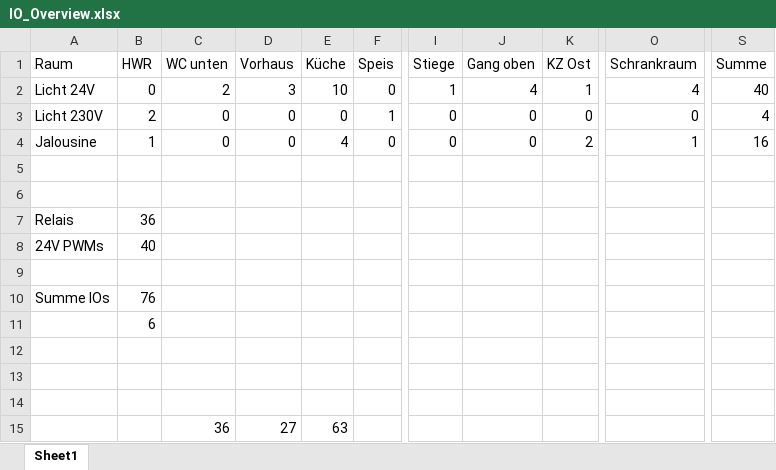
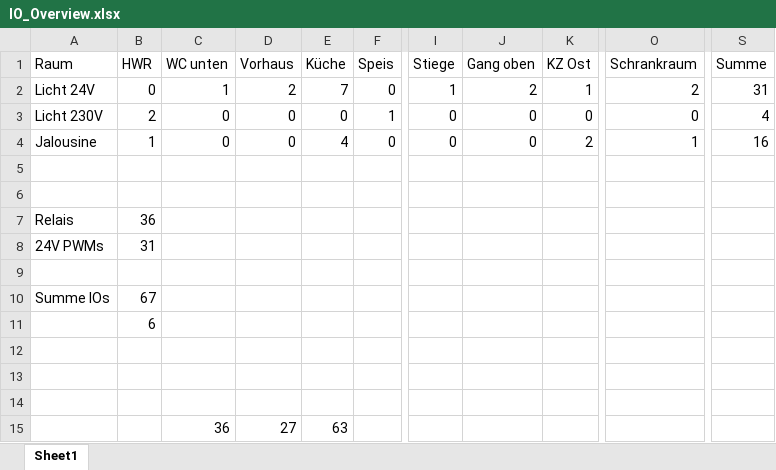
Before and after one commit to LukiBa/RS485-IO-Extension, an Excel workbook: IO_Overview.xlsx, sheet Sheet1, drawn as a sheet; only a part is shown, gaps mark what is left out; values as stored, in another font and other column widths than the file's, no borders; the diff names each change by its address in the sheet, - before the commit and + after, or states it on an @@ line.

```diff
--- a/IO_Overview.xlsx (sheet Sheet1)
+++ b/IO_Overview.xlsx (sheet Sheet1)
-C2 (WC unten): 2
+C2 (WC unten): 1
-D2 (Vorhaus): 3
+D2 (Vorhaus): 2
-E2 (Küche): 10
+E2 (Küche): 7
-J2 (Gang oben): 4
+J2 (Gang oben): 2
-O2 (Schrankraum): 4
+O2 (Schrankraum): 2
-S2 (Summe): 40
+S2 (Summe): 31
-B8 (HWR): 40
+B8 (HWR): 31
-B10 (HWR): 76
+B10 (HWR): 67
```
Also changed, not shown: 5 other files.
